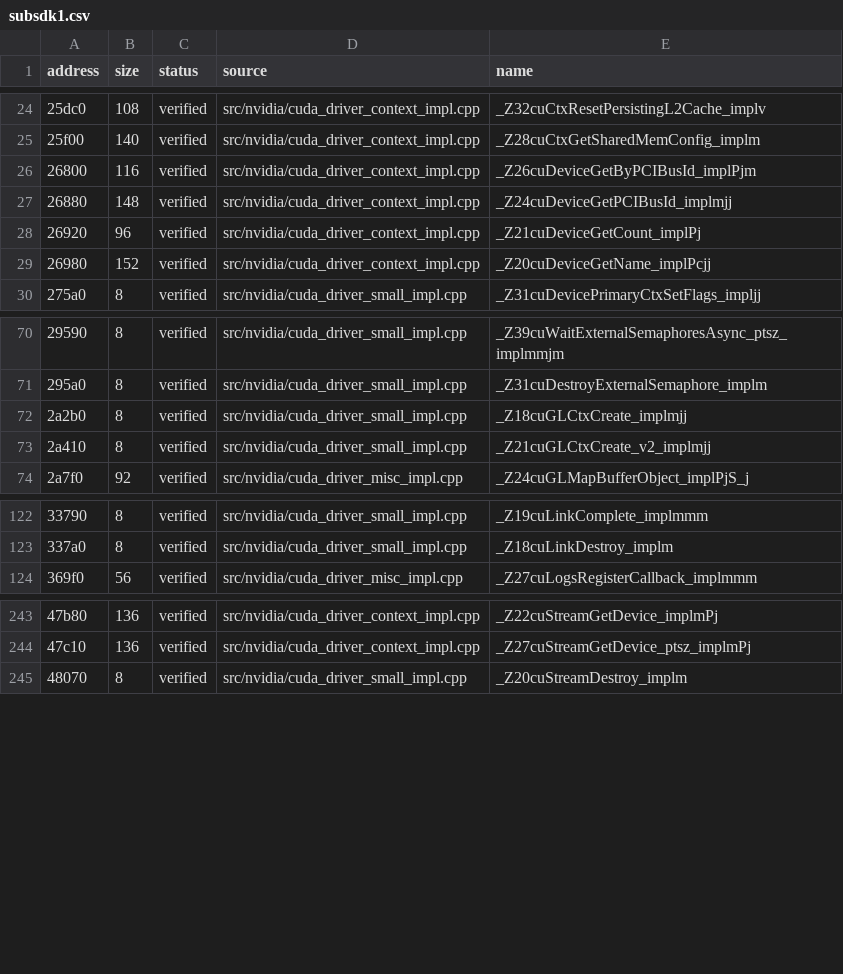
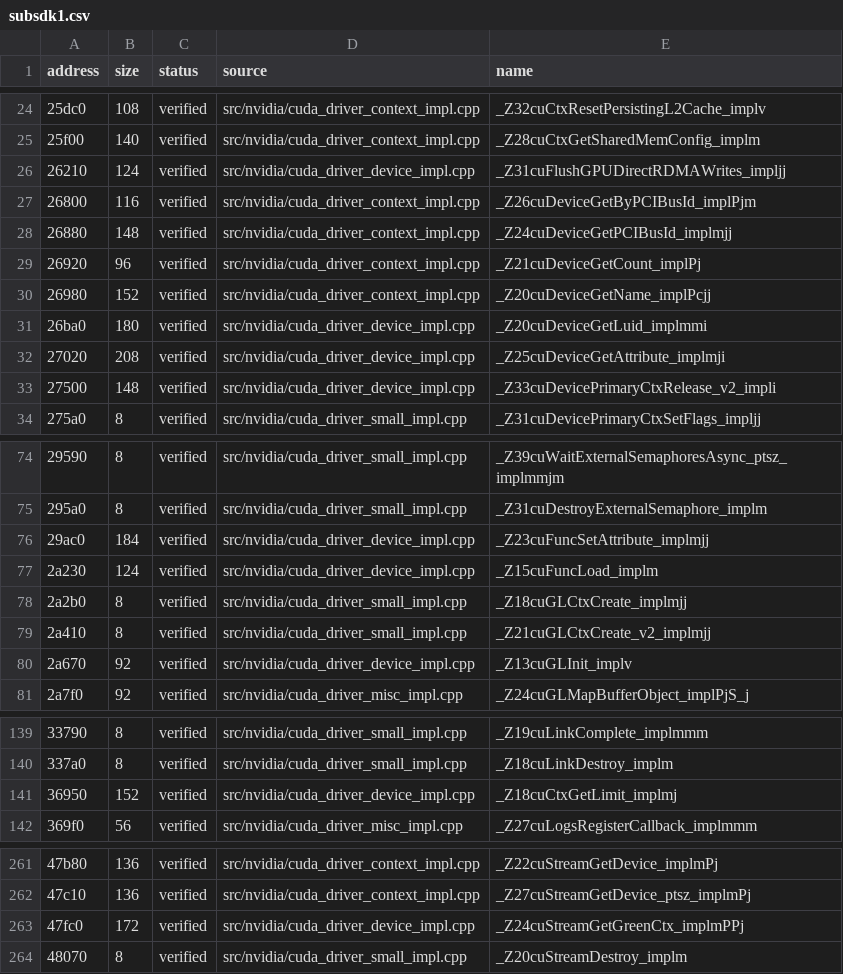
Before and after one commit to vexcited/FireEmblemFortunesWeave, a CSV file: data/ledger/subsdk1.csv, drawn as a sheet; only a part is shown, gaps mark what is left out; the diff covers the shown part only; the diff names each change by its address in the sheet, - before the commit and + after, or states it on an @@ line.

Commit message:
feat: decompile the CUDA device, texture reference and graph node implementations (33.6983%)

```diff
--- a/data/ledger/subsdk1.csv
+++ b/data/ledger/subsdk1.csv
+row 26: 26210 | 124 | verified | src/nvidia/cuda_driver_device_impl.cpp | _Z31cuFlushGPUDirectRDMAWrites_impljj
+row 31: 26ba0 | 180 | verified | src/nvidia/cuda_driver_device_impl.cpp | _Z20cuDeviceGetLuid_implmmi
+row 32: 27020 | 208 | verified | src/nvidia/cuda_driver_device_impl.cpp | _Z25cuDeviceGetAttribute_implmji
+row 33: 27500 | 148 | verified | src/nvidia/cuda_driver_device_impl.cpp | _Z33cuDevicePrimaryCtxRelease_v2_impli
+row 76: 29ac0 | 184 | verified | src/nvidia/cuda_driver_device_impl.cpp | _Z23cuFuncSetAttribute_implmjj
+row 77: 2a230 | 124 | verified | src/nvidia/cuda_driver_device_impl.cpp | _Z15cuFuncLoad_implm
+row 80: 2a670 | 92 | verified | src/nvidia/cuda_driver_device_impl.cpp | _Z13cuGLInit_implv
+row 141: 36950 | 152 | verified | src/nvidia/cuda_driver_device_impl.cpp | _Z18cuCtxGetLimit_implmj
+row 263: 47fc0 | 172 | verified | src/nvidia/cuda_driver_device_impl.cpp | _Z24cuStreamGetGreenCtx_implmPPj
```
Also changed, not shown: 17 added rows elsewhere in this file, 1 other file.
